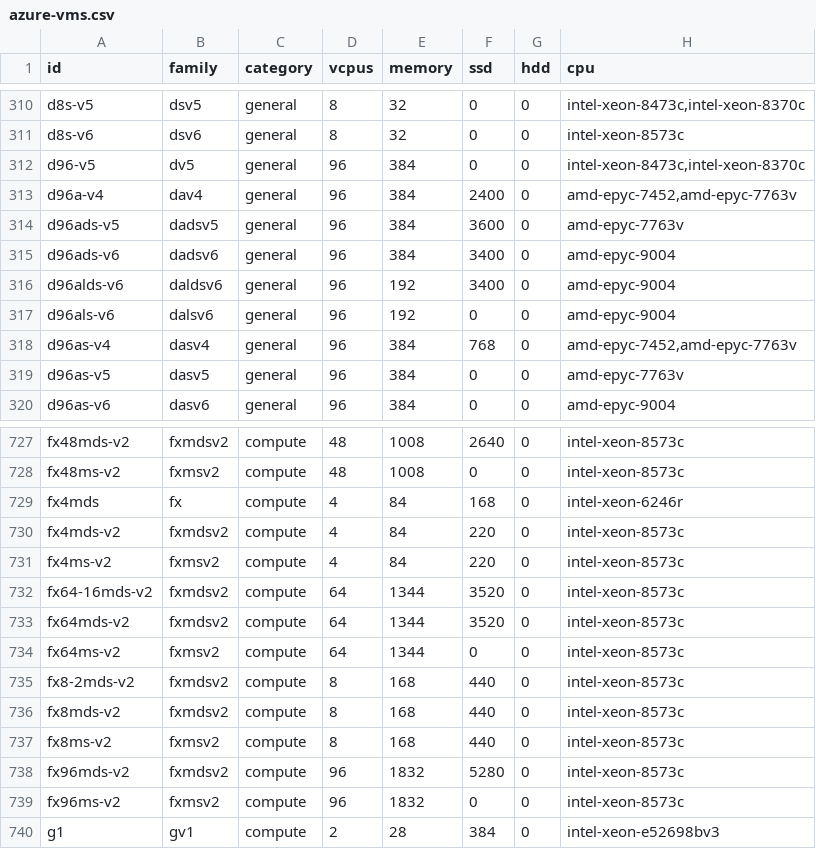
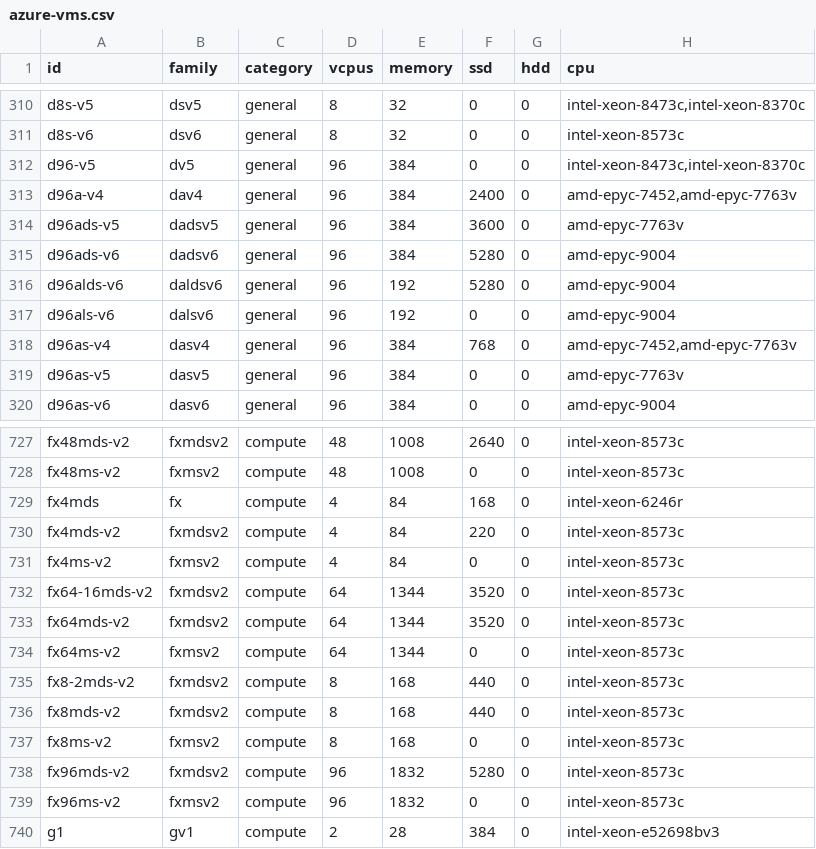
Before and after one commit to digital4better/data, a CSV file: data/cloud/azure-vms.csv, drawn as a sheet; only a part is shown, gaps mark what is left out; the diff covers the shown part only.

```diff
--- a/data/cloud/azure-vms.csv
+++ b/data/cloud/azure-vms.csv
@@ -314,4 +314,4 @@ d96a-v4,dav4,general,96,384,2400,0,"amd-epyc-7452,amd-epyc-7763v"
 d96ads-v5,dadsv5,general,96,384,3600,0,amd-epyc-7763v
-d96ads-v6,dadsv6,general,96,384,3400,0,amd-epyc-9004
-d96alds-v6,daldsv6,general,96,192,3400,0,amd-epyc-9004
+d96ads-v6,dadsv6,general,96,384,5280,0,amd-epyc-9004
+d96alds-v6,daldsv6,general,96,192,5280,0,amd-epyc-9004
 d96als-v6,dalsv6,general,96,192,0,0,amd-epyc-9004
@@ -730,3 +730,3 @@ fx4mds,fx,compute,4,84,168,0,intel-xeon-6246r
 fx4mds-v2,fxmdsv2,compute,4,84,220,0,intel-xeon-8573c
-fx4ms-v2,fxmsv2,compute,4,84,220,0,intel-xeon-8573c
+fx4ms-v2,fxmsv2,compute,4,84,0,0,intel-xeon-8573c
 fx64-16mds-v2,fxmdsv2,compute,64,1344,3520,0,intel-xeon-8573c
@@ -736,3 +736,3 @@ fx8-2mds-v2,fxmdsv2,compute,8,168,440,0,intel-xeon-8573c
 fx8mds-v2,fxmdsv2,compute,8,168,440,0,intel-xeon-8573c
-fx8ms-v2,fxmsv2,compute,8,168,440,0,intel-xeon-8573c
+fx8ms-v2,fxmsv2,compute,8,168,0,0,intel-xeon-8573c
 fx96mds-v2,fxmdsv2,compute,96,1832,5280,0,intel-xeon-8573c
```
Also changed, not shown: 44 edited cells elsewhere in this file, data/cloud/aws-vms.csv, data/cloud/gcp-vms.csv, 6 other files.
